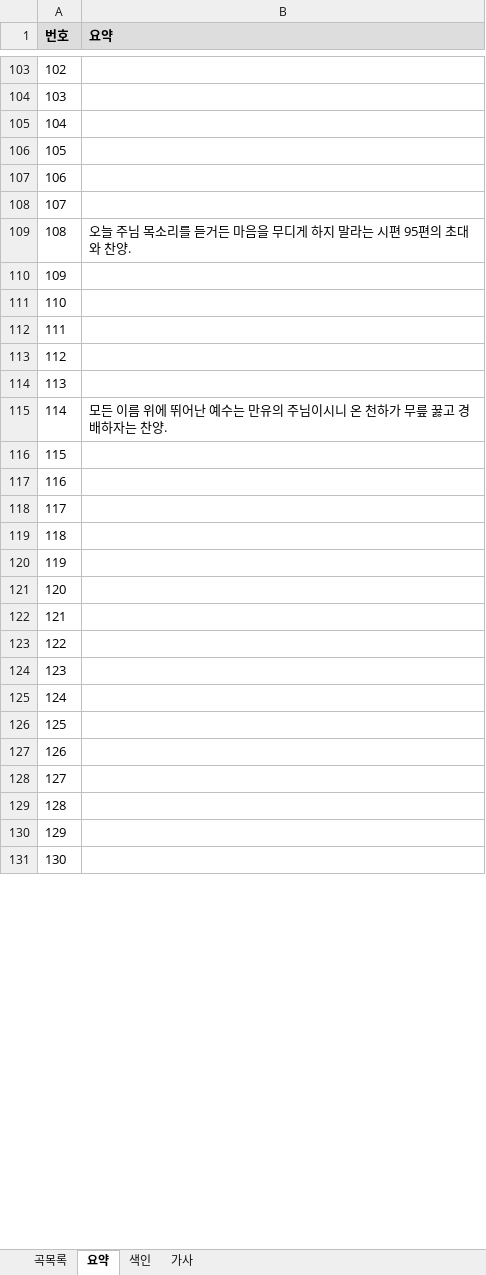
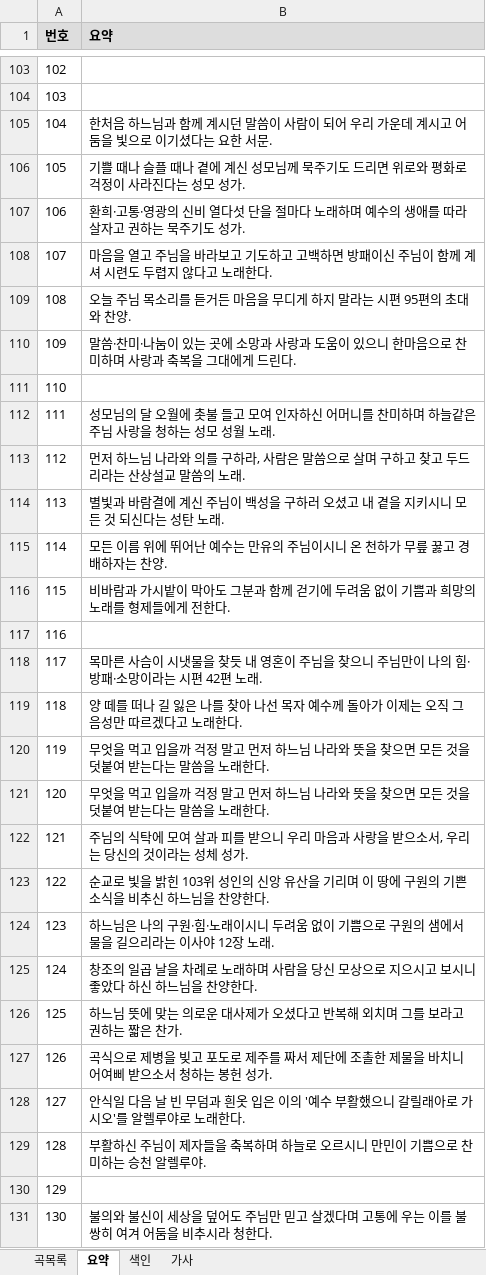
Before and after one commit to EstEsca/mass_song_recommendation, an Excel workbook: data/source/곡정보.xlsx, sheet 요약, drawn as a sheet; only a part is shown, gaps mark what is left out; values as stored, in another font and other column widths than the file's, no borders; table styles not drawn; the diff covers the shown part only; the diff names each change by its address in the sheet, - before the commit and + after, or states it on an @@ line.

```diff
--- a/data/source/곡정보.xlsx (sheet 요약)
+++ b/data/source/곡정보.xlsx (sheet 요약)
-B105 (요약): (empty)
+B105 (요약): 한처음 하느님과 함께 계시던 말씀이 사람이 되어 우리 가운데 계시고 어둠을 빛으로 이기셨다는 요한 서문.
-B106 (요약): (empty)
+B106 (요약): 기쁠 때나 슬플 때나 곁에 계신 성모님께 묵주기도 드리면 위로와 평화로 걱정이 사라진다는 성모 성가.
-B107 (요약): (empty)
+B107 (요약): 환희·고통·영광의 신비 열다섯 단을 절마다 노래하며 예수의 생애를 따라 살자고 권하는 묵주기도 성가.
-B108 (요약): (empty)
+B108 (요약): 마음을 열고 주님을 바라보고 기도하고 고백하면 방패이신 주님이 함께 계셔 시련도 두렵지 않다고 노래한다.
-B110 (요약): (empty)
+B110 (요약): 말씀·찬미·나눔이 있는 곳에 소망과 사랑과 도움이 있으니 한마음으로 찬미하며 사랑과 축복을 그대에게 드린다.
-B112 (요약): (empty)
+B112 (요약): 성모님의 달 오월에 촛불 들고 모여 인자하신 어머니를 찬미하며 하늘같은 주님 사랑을 청하는 성모 성월 노래.
-B113 (요약): (empty)
+B113 (요약): 먼저 하느님 나라와 의를 구하라, 사람은 말씀으로 살며 구하고 찾고 두드리라는 산상설교 말씀의 노래.
-B114 (요약): (empty)
+B114 (요약): 별빛과 바람결에 계신 주님이 백성을 구하러 오셨고 내 곁을 지키시니 모든 것 되신다는 성탄 노래.
-B116 (요약): (empty)
+B116 (요약): 비바람과 가시밭이 막아도 그분과 함께 걷기에 두려움 없이 기쁨과 희망의 노래를 형제들에게 전한다.
-B118 (요약): (empty)
+B118 (요약): 목마른 사슴이 시냇물을 찾듯 내 영혼이 주님을 찾으니 주님만이 나의 힘·방패·소망이라는 시편 42편 노래.
-B119 (요약): (empty)
+B119 (요약): 양 떼를 떠나 길 잃은 나를 찾아 나선 목자 예수께 돌아가 이제는 오직 그 음성만 따르겠다고 노래한다.
-B120:B121 (요약): (empty)
+B120:B121 (요약): 무엇을 먹고 입을까 걱정 말고 먼저 하느님 나라와 뜻을 찾으면 모든 것을 덧붙여 받는다는 말씀을 노래한다.
-B122 (요약): (empty)
+B122 (요약): 주님의 식탁에 모여 살과 피를 받으니 우리 마음과 사랑을 받으소서, 우리는 당신의 것이라는 성체 성가.
-B123 (요약): (empty)
+B123 (요약): 순교로 빛을 밝힌 103위 성인의 신앙 유산을 기리며 이 땅에 구원의 기쁜 소식을 비추신 하느님을 찬양한다.
-B124 (요약): (empty)
+B124 (요약): 하느님은 나의 구원·힘·노래이시니 두려움 없이 기쁨으로 구원의 샘에서 물을 길으리라는 이사야 12장 노래.
-B125 (요약): (empty)
+B125 (요약): 창조의 일곱 날을 차례로 노래하며 사람을 당신 모상으로 지으시고 보시니 좋았다 하신 하느님을 찬양한다.
-B126 (요약): (empty)
+B126 (요약): 하느님 뜻에 맞는 의로운 대사제가 오셨다고 반복해 외치며 그를 보라고 권하는 짧은 찬가.
-B127 (요약): (empty)
+B127 (요약): 곡식으로 제병을 빚고 포도로 제주를 짜서 제단에 조촐한 제물을 바치니 어여삐 받으소서 청하는 봉헌 성가.
-B128 (요약): (empty)
+B128 (요약): 안식일 다음 날 빈 무덤과 흰옷 입은 이의 '예수 부활했으니 갈릴래아로 가시오'를 알렐루야로 노래한다.
-B129 (요약): (empty)
+B129 (요약): 부활하신 주님이 제자들을 축복하며 하늘로 오르시니 만민이 기쁨으로 찬미하는 승천 알렐루야.
-B131 (요약): (empty)
+B131 (요약): 불의와 불신이 세상을 덮어도 주님만 믿고 살겠다며 고통에 우는 이를 불쌍히 여겨 어둠을 비추시라 청한다.
```
Also changed, not shown: 18 edited cells elsewhere in this sheet, sheet 색인, 3 other files.
